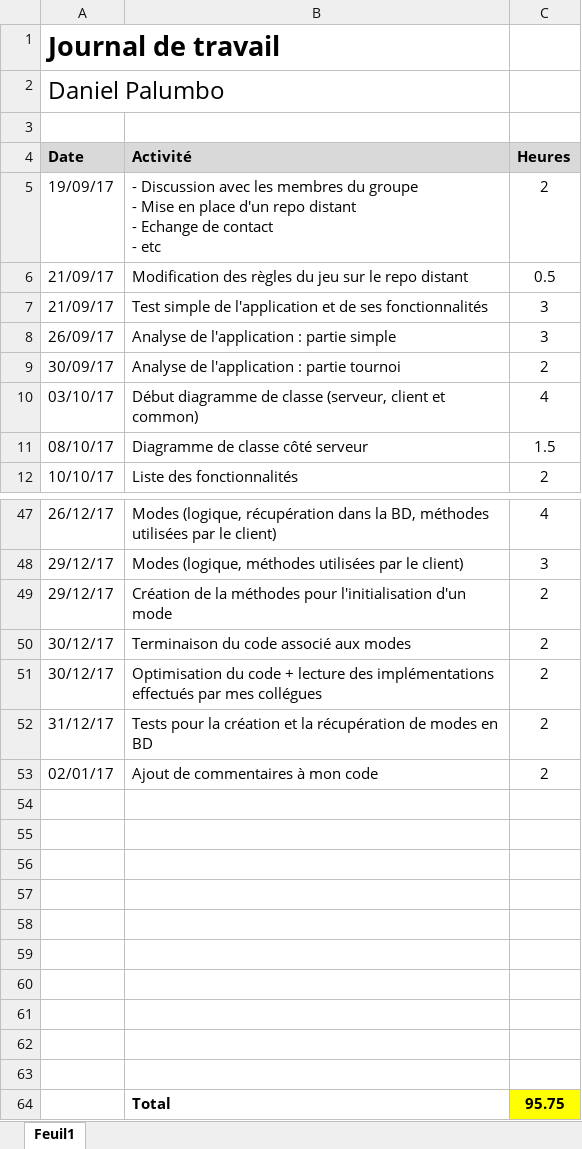
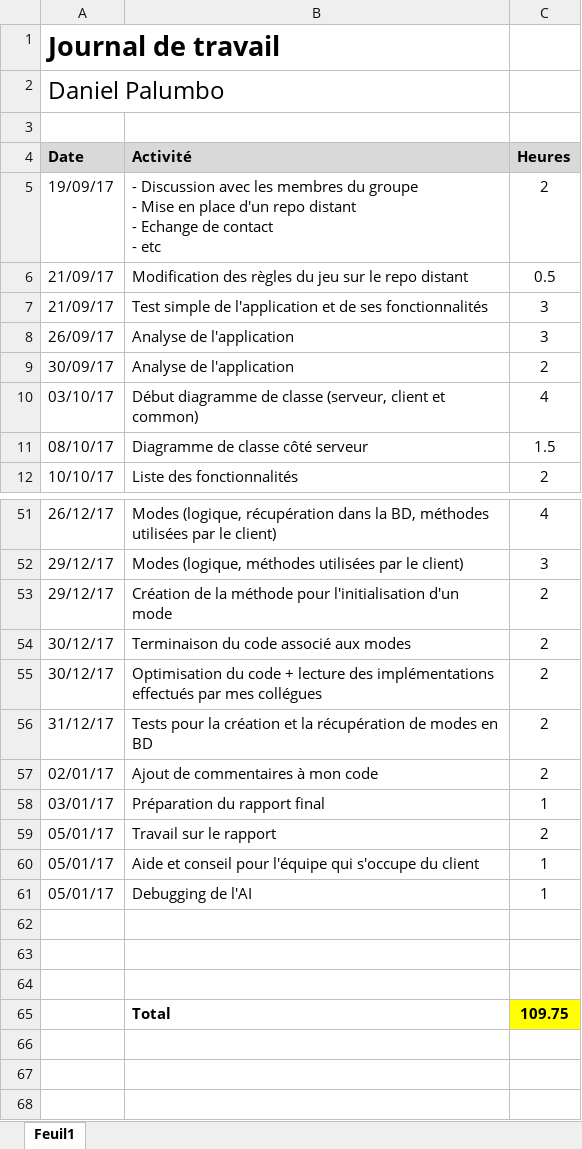
Before and after one commit to c-meier/HEIG-2017-PDG-WORDOFF, an Excel workbook: Journaux_de_travail/Daniel.xlsx, sheet Feuil1, drawn as a sheet; only a part is shown, gaps mark what is left out; values as stored, in another font and other column widths than the file's, no borders; removed rows and columns are numbered as before the commit, all else as after; the diff covers the shown part only; the diff names each change by its address in the sheet, - before the commit and + after, or states it on an @@ line.

```diff
--- a/Journaux_de_travail/Daniel.xlsx (sheet Feuil1)
+++ b/Journaux_de_travail/Daniel.xlsx (sheet Feuil1)
-B8 (Activité): Analyse de l'application : partie simple
+B8 (Activité): Analyse de l'application
-B9 (Activité): Analyse de l'application : partie tournoi
+B9 (Activité): Analyse de l'application
-B53 (Activité): …de la méthodes pour l'initialisation…
+B53 (Activité): …de la méthode pour l'initialisation…
+row 58: 03/01/17 | Préparation du rapport final | 1
+row 59: 05/01/17 | Travail sur le rapport | 2
+row 60: 05/01/17 | Aide et conseil pour l'équipe qui s'occupe du client | 1
+row 61: 05/01/17 | Debugging de l'AI | 1
-row 57: (empty)
-row 58: (empty)
-row 59: (empty)
-row 60: (empty)
-row 61: (empty)
-row 62: (empty)
-row 63: (empty)
-C65 (Heures): 95.75
+C65 (Heures): 109.75
```
Also changed, not shown: 4 added rows and 9 edited cells elsewhere in this sheet.
